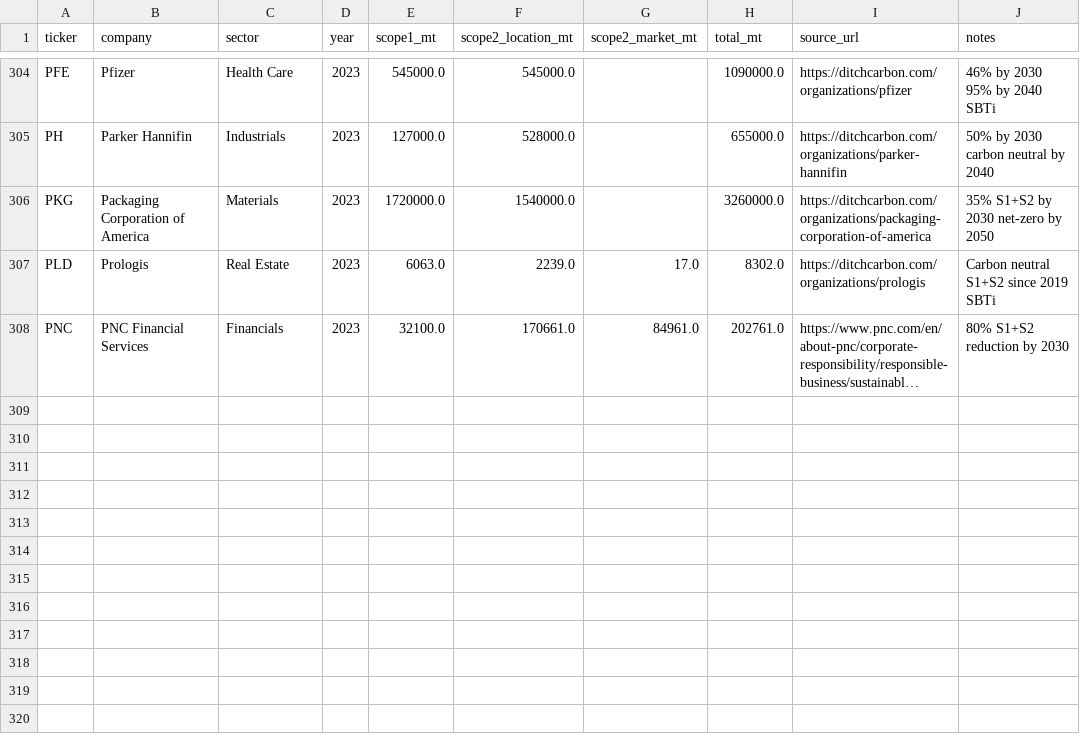
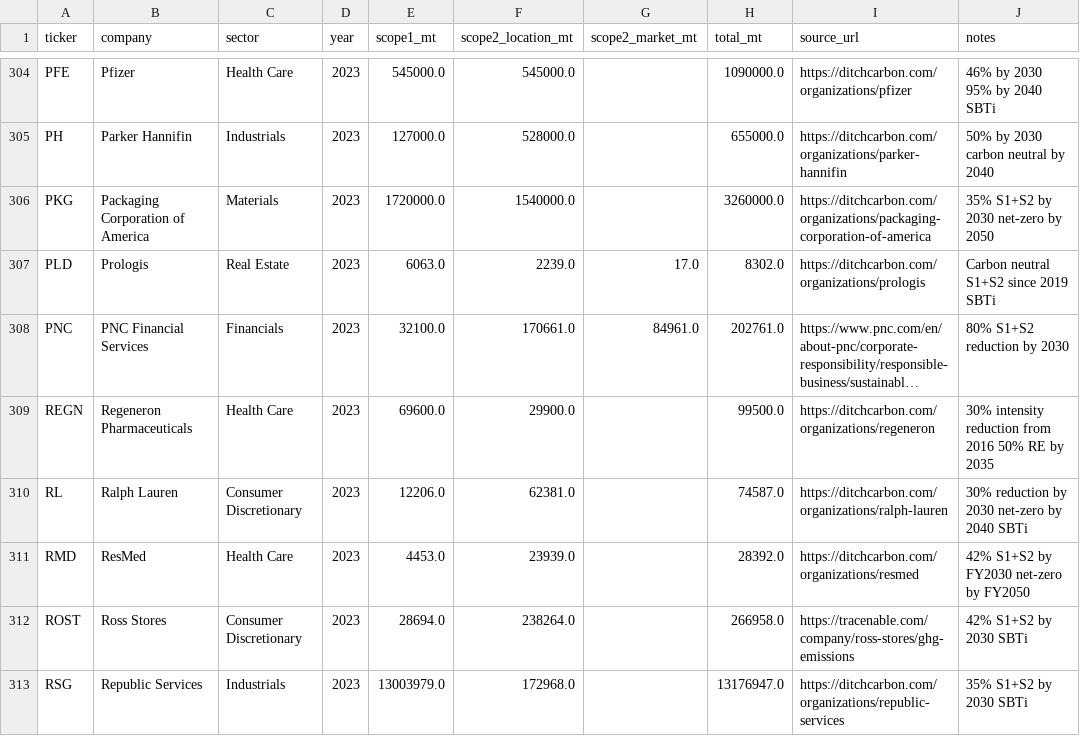
Before and after one commit to alina-malkova/esg, a CSV file: data/scope2_manual/sp500_scope2_expanded.csv, drawn as a sheet; only a part is shown, gaps mark what is left out; long unchanged cells end in …; the diff names each change by its address in the sheet, - before the commit and + after, or states it on an @@ line.

```diff
--- a/data/scope2_manual/sp500_scope2_expanded.csv
+++ b/data/scope2_manual/sp500_scope2_expanded.csv
+row 309: REGN | Regeneron Pharmaceuticals | Health Care | 2023 | 69600.0 | 29900.0 |  | 99500.0 | https://ditchcarbon.com/organizations/regeneron | 30% intensity reduction from 2016 50% RE by 2035
+row 310: RL | Ralph Lauren | Consumer Discretionary | 2023 | 12206.0 | 62381.0 |  | 74587.0 | https://ditchcarbon.com/organizations/ralph-lauren | 30% reduction by 2030 net-zero by 2040 SBTi
+row 311: RMD | ResMed | Health Care | 2023 | 4453.0 | 23939.0 |  | 28392.0 | https://ditchcarbon.com/organizations/resmed | 42% S1+S2 by FY2030 net-zero by FY2050
+row 312: ROST | Ross Stores | Consumer Discretionary | 2023 | 28694.0 | 238264.0 |  | 266958.0 | https://tracenable.com/company/ross-stores/ghg-emissions | 42% S1+S2 by 2030 SBTi
+row 313: RSG | Republic Services | Industrials | 2023 | 13003979.0 | 172968.0 |  | 13176947.0 | https://ditchcarbon.com/organizations/republic-services | 35% S1+S2 by 2030 SBTi
```
